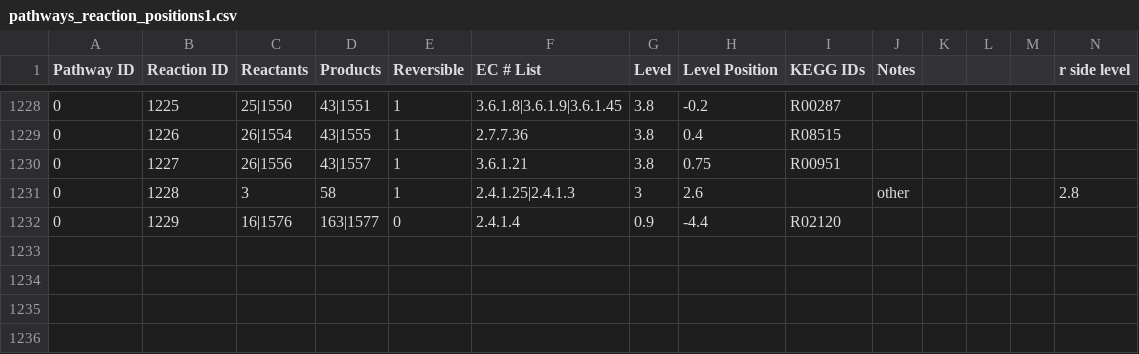
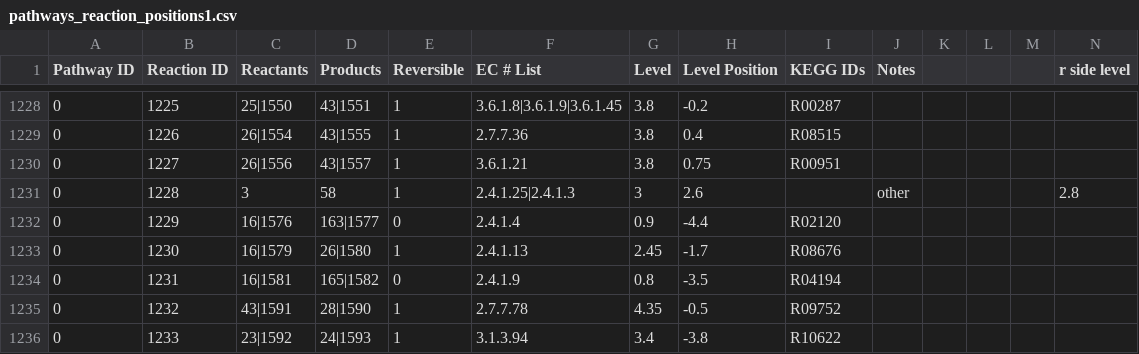
Before and after one commit to jimkell/mostSandbox, a CSV file: etc/visualization/pathways_reaction_positions1.csv, drawn as a sheet; only a part is shown, gaps mark what is left out; rows hold the shown columns only; the diff covers the shown part only; the diff names each change by its address in the sheet, - before the commit and + after, or states it on an @@ line.

```diff
--- a/etc/visualization/pathways_reaction_positions1.csv
+++ b/etc/visualization/pathways_reaction_positions1.csv
+row 1233: 0 | 1230 | 16|1579 | 26|1580 | 1 | 2.4.1.13 | 2.45 | -1.7 | R08676
+row 1234: 0 | 1231 | 16|1581 | 165|1582 | 0 | 2.4.1.9 | 0.8 | -3.5 | R04194
+row 1235: 0 | 1232 | 43|1591 | 28|1590 | 1 | 2.7.7.78 | 4.35 | -0.5 | R09752
+row 1236: 0 | 1233 | 23|1592 | 24|1593 | 1 | 3.1.3.94 | 3.4 | -3.8 | R10622
```
Also changed, not shown: 33 edited cells elsewhere in this file, etc/visualization/metabolite_substitutions.csv, etc/visualization/pathway_metabolite_positions1.csv.
